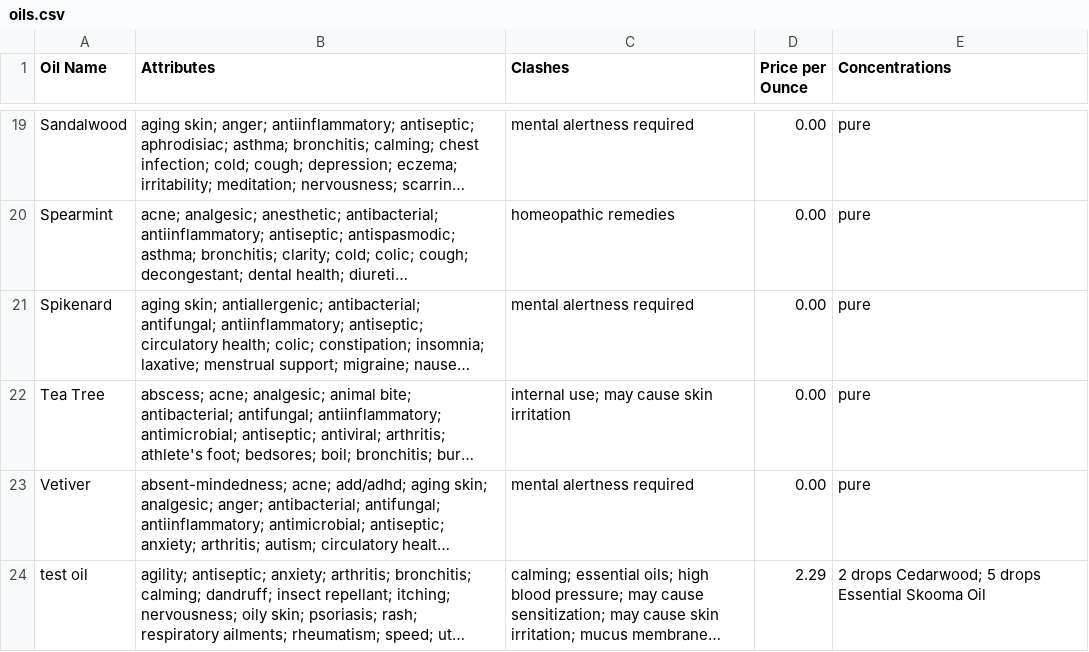
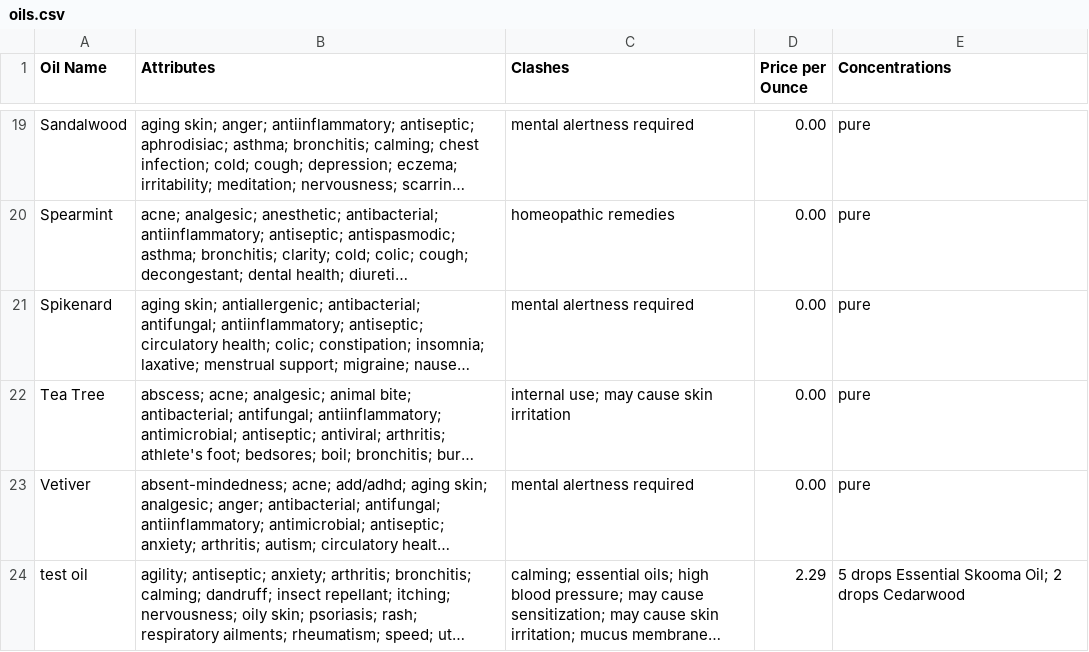
Before and after one commit to mccomackjp/Essential-Oil-Tracker, a CSV file: data/oils.csv, drawn as a sheet; only a part is shown, gaps mark what is left out; long unchanged cells end in …; the diff names each change by its address in the sheet, - before the commit and + after, or states it on an @@ line.

```diff
--- a/data/oils.csv
+++ b/data/oils.csv
-E24 (Concentrations): 2 drops Cedarwood; 5 drops Essential Skooma Oil
+E24 (Concentrations): 5 drops Essential Skooma Oil; 2 drops Cedarwood
```
Also changed, not shown: 2 other files.
